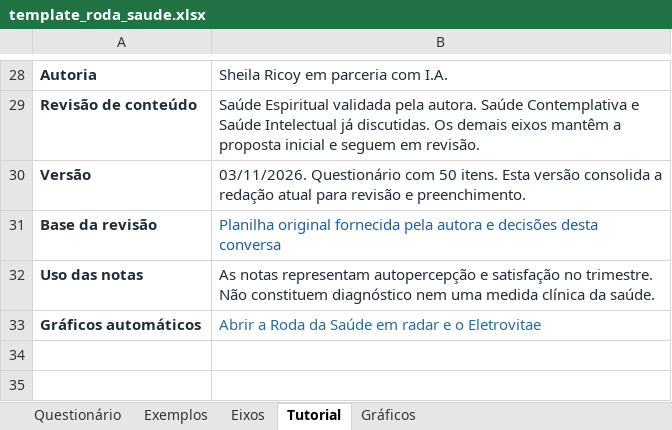
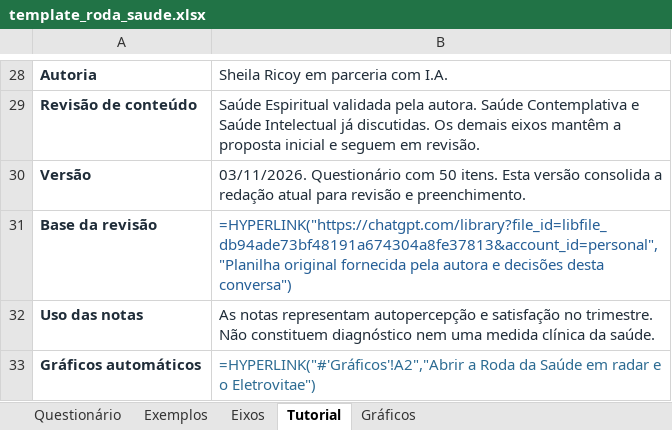
Before and after one commit to gfmgg0/Roda-da-Saude-Integral, an Excel workbook: assets/template_roda_saude.xlsx, sheet Tutorial, drawn as a sheet; only a part is shown, gaps mark what is left out; values as stored, in another font and other column widths than the file's, no borders; formulas without a stored value are shown as written; the diff names each change by its address in the sheet, - before the commit and + after, or states it on an @@ line.

```diff
--- a/assets/template_roda_saude.xlsx (sheet Tutorial)
+++ b/assets/template_roda_saude.xlsx (sheet Tutorial)
-B31: Planilha original fornecida pela autora e decisões desta conversa
+B31: =HYPERLINK("https://chatgpt.com/library?file_id=libfile_db94ade73bf48191a674304a8fe37813&account_id=personal","Planilha original fornecida pela autora e decisões desta conversa")
-B33: Abrir a Roda da Saúde em radar e o Eletrovitae
+B33: =HYPERLINK("#'Gráficos'!A2","Abrir a Roda da Saúde em radar e o Eletrovitae")
```
Also changed, not shown: sheet Gráficos, sheet Questionário, sheet Exemplos, sheet Eixos, charts or pictures, 5 other files.
